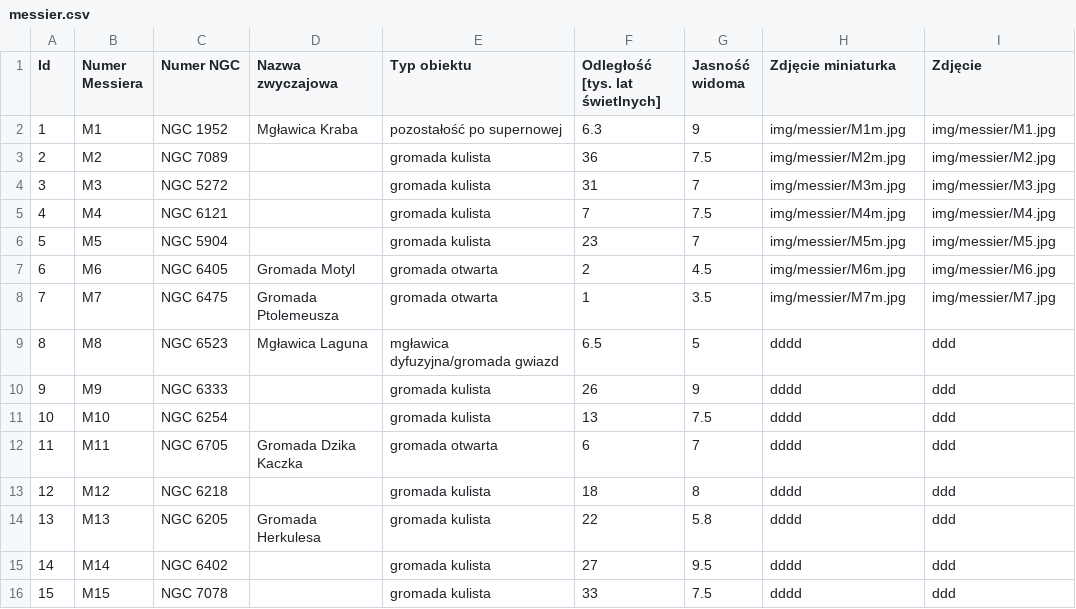
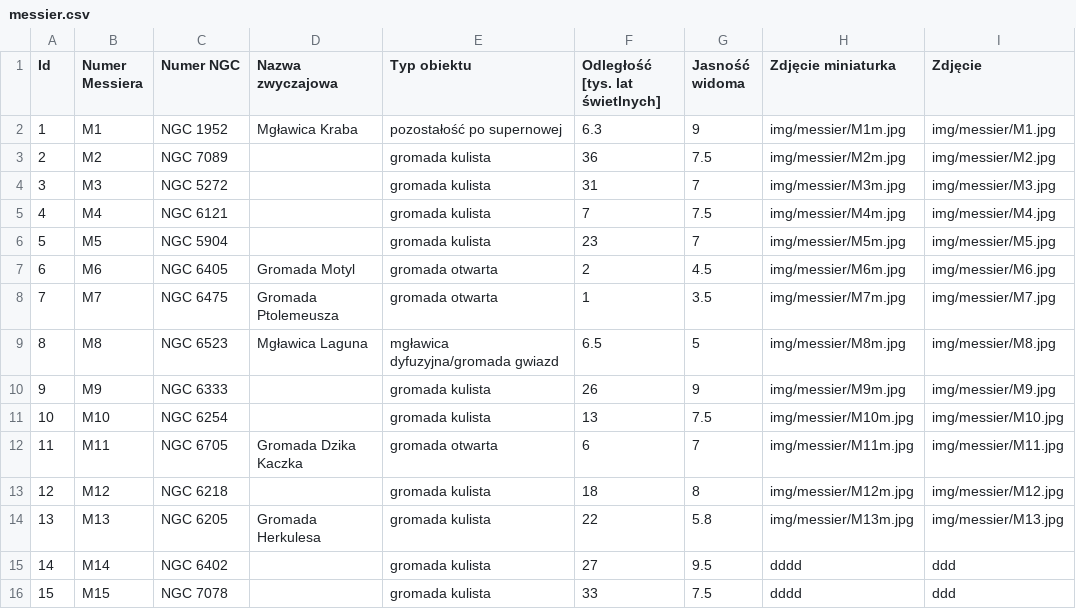
Before and after one commit to lukaszbezlada/Astronomical-Objects, a CSV file: src/main/resources/messier.csv, drawn as a sheet; only a part is shown.

Commit message:
Addd more images to Messier catalog

```diff
--- a/src/main/resources/messier.csv
+++ b/src/main/resources/messier.csv
@@ -8,8 +8,8 @@ Id;Numer Messiera;Numer NGC;Nazwa zwyczajowa;Typ obiektu;Odległość [tys. lat
 7;M7;NGC 6475 ;Gromada Ptolemeusza ;gromada otwarta ;1;3.5;img/messier/M7m.jpg;img/messier/M7.jpg
-8;M8;NGC 6523 ;Mgławica Laguna ;mgławica dyfuzyjna/gromada gwiazd ;6.5;5;dddd;ddd
-9;M9;NGC 6333 ;;gromada kulista ;26;9;dddd;ddd
-10;M10;NGC 6254 ;;gromada kulista ;13;7.5;dddd;ddd
-11;M11;NGC 6705 ;Gromada Dzika Kaczka ;gromada otwarta ;6;7;dddd;ddd
-12;M12;NGC 6218 ;;gromada kulista ;18;8;dddd;ddd
-13;M13;NGC 6205 ;Gromada Herkulesa ;gromada kulista ;22;5.8;dddd;ddd
+8;M8;NGC 6523 ;Mgławica Laguna ;mgławica dyfuzyjna/gromada gwiazd ;6.5;5;img/messier/M8m.jpg;img/messier/M8.jpg
+9;M9;NGC 6333 ;;gromada kulista ;26;9;img/messier/M9m.jpg;img/messier/M9.jpg
+10;M10;NGC 6254 ;;gromada kulista ;13;7.5;img/messier/M10m.jpg;img/messier/M10.jpg
+11;M11;NGC 6705 ;Gromada Dzika Kaczka ;gromada otwarta ;6;7;img/messier/M11m.jpg;img/messier/M11.jpg
+12;M12;NGC 6218 ;;gromada kulista ;18;8;img/messier/M12m.jpg;img/messier/M12.jpg
+13;M13;NGC 6205 ;Gromada Herkulesa ;gromada kulista ;22;5.8;img/messier/M13m.jpg;img/messier/M13.jpg
 14;M14;NGC 6402 ;;gromada kulista ;27;9.5;dddd;ddd
```
Also changed, not shown: 12 other files.
